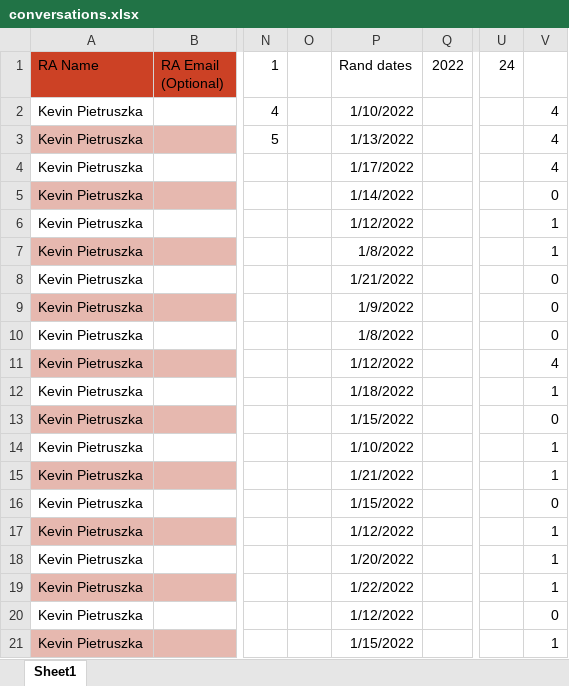
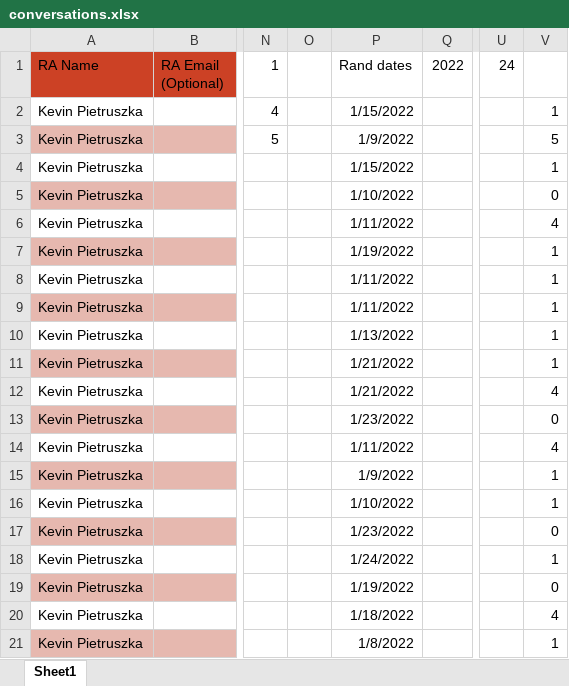
Before and after one commit to kevin-pietruszka/ConversationScript, an Excel workbook: conversations.xlsx, sheet Sheet1, drawn as a sheet; only a part is shown, gaps mark what is left out; values as stored, in another font and other column widths than the file's, no borders; the diff covers the shown part only; the diff names each change by its address in the sheet, - before the commit and + after, or states it on an @@ line.

```diff
--- a/conversations.xlsx (sheet Sheet1)
+++ b/conversations.xlsx (sheet Sheet1)
-P2 (Rand dates): 1/10/2022
+P2 (Rand dates): 1/15/2022
-V2: 4
+V2: 1
-P3 (Rand dates): 1/13/2022
+P3 (Rand dates): 1/9/2022
-V3: 4
+V3: 5
-P4 (Rand dates): 1/17/2022
+P4 (Rand dates): 1/15/2022
-V4: 4
+V4: 1
-P5 (Rand dates): 1/14/2022
+P5 (Rand dates): 1/10/2022
-P6 (Rand dates): 1/12/2022
+P6 (Rand dates): 1/11/2022
-V6: 1
+V6: 4
-P7 (Rand dates): 1/8/2022
+P7 (Rand dates): 1/19/2022
-P8 (Rand dates): 1/21/2022
+P8 (Rand dates): 1/11/2022
-V8:V10: 0
+V8:V10: 1
-P9 (Rand dates): 1/9/2022
+P9 (Rand dates): 1/11/2022
-P10 (Rand dates): 1/8/2022
+P10 (Rand dates): 1/13/2022
-P11 (Rand dates): 1/12/2022
+P11 (Rand dates): 1/21/2022
-V11: 4
+V11: 1
-P12 (Rand dates): 1/18/2022
+P12 (Rand dates): 1/21/2022
-V12: 1
+V12: 4
-P13 (Rand dates): 1/15/2022
+P13 (Rand dates): 1/23/2022
-P14 (Rand dates): 1/10/2022
+P14 (Rand dates): 1/11/2022
-V14: 1
+V14: 4
-P15 (Rand dates): 1/21/2022
+P15 (Rand dates): 1/9/2022
-P16 (Rand dates): 1/15/2022
+P16 (Rand dates): 1/10/2022
-V16: 0
+V16: 1
-P17 (Rand dates): 1/12/2022
+P17 (Rand dates): 1/23/2022
-V17: 1
+V17: 0
-P18 (Rand dates): 1/20/2022
+P18 (Rand dates): 1/24/2022
-P19 (Rand dates): 1/22/2022
+P19 (Rand dates): 1/19/2022
-V19: 1
+V19: 0
-P20 (Rand dates): 1/12/2022
+P20 (Rand dates): 1/18/2022
-V20: 0
+V20: 4
-P21 (Rand dates): 1/15/2022
+P21 (Rand dates): 1/8/2022
```
Also changed, not shown: 52 edited cells elsewhere in this sheet, 3 other files.
